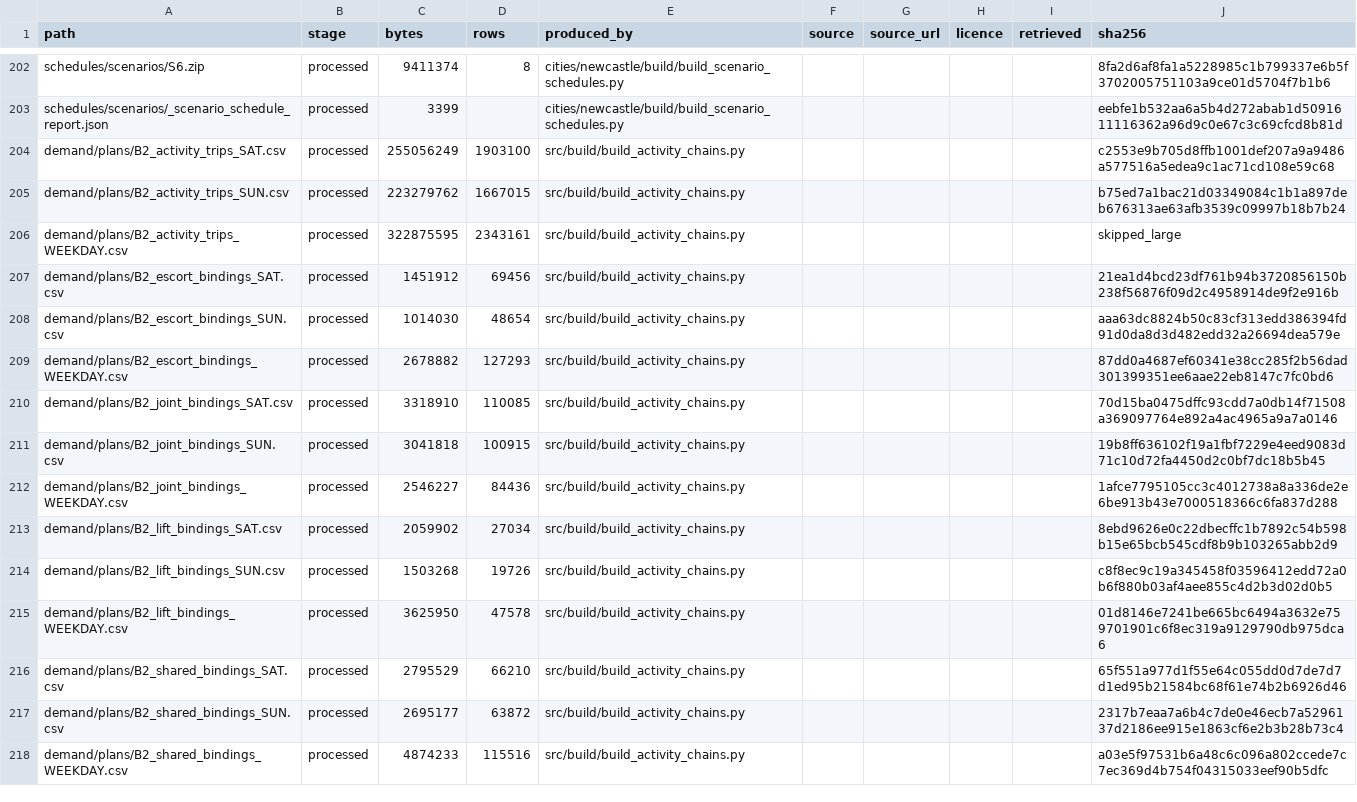
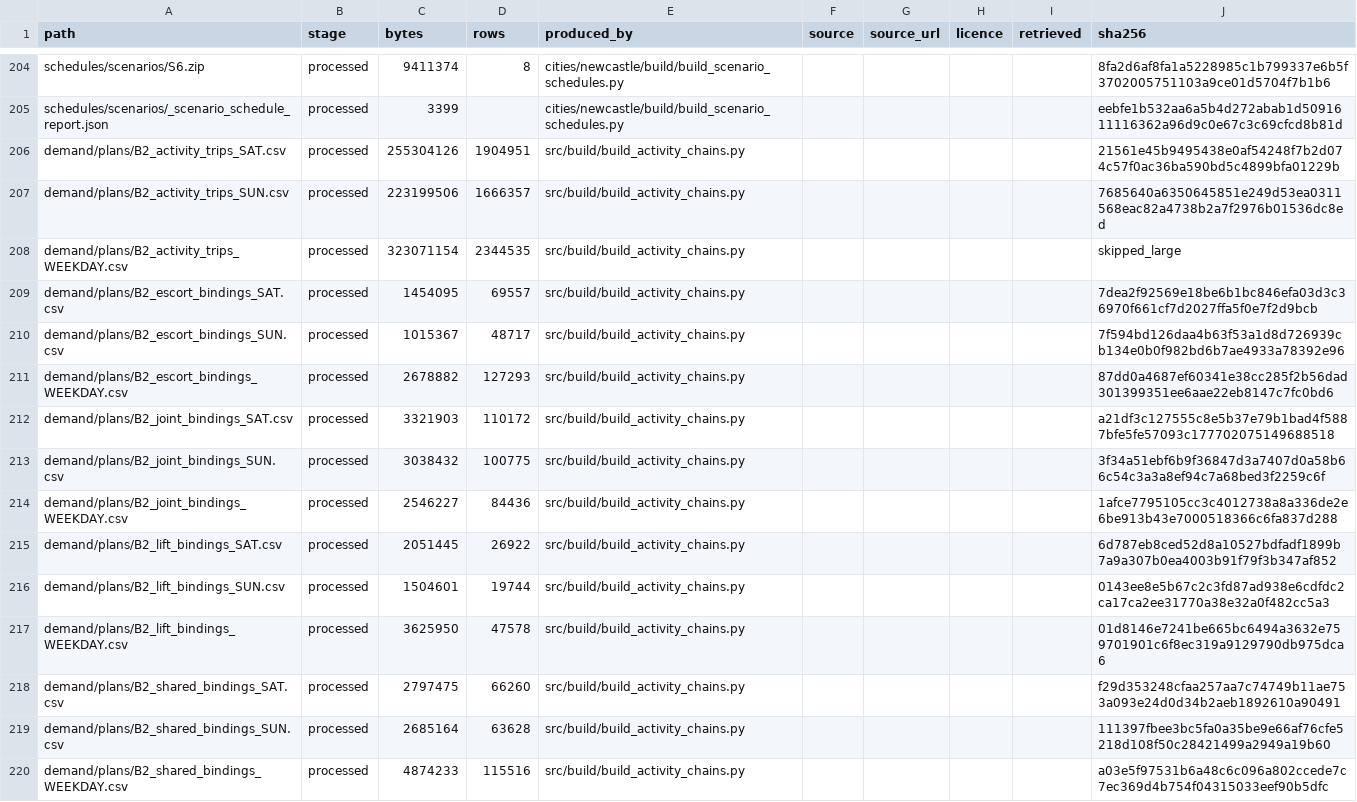
Before and after one commit to praneetdhoolia/city-digital-twin, a CSV file: cities/newcastle/data/MANIFEST.csv, drawn as a sheet; only a part is shown, gaps mark what is left out; the diff covers the shown part only.

```diff
--- a/cities/newcastle/data/MANIFEST.csv
+++ b/cities/newcastle/data/MANIFEST.csv
@@ -203,16 +205,16 @@ schedules/scenarios/S6.zip,processed,9411374,8,cities/newcastle/build/build_scen
 schedules/scenarios/_scenario_schedule_report.json,processed,3399,,cities/newcastle/build/build_scenario_schedules.py,,,,,eebfe1b532aa6a5b4d272abab1d5091611116362a96d9c0e67c3c69cfcd8b81d
-demand/plans/B2_activity_trips_SAT.csv,processed,255056249,1903100,src/build/build_activity_chains.py,,,,,c2553e9b705d8ffb1001def207a9a9486a577516a5edea9c1ac71cd108e59c68
-demand/plans/B2_activity_trips_SUN.csv,processed,223279762,1667015,src/build/build_activity_chains.py,,,,,b75ed7a1bac21d03349084c1b1a897deb676313ae63afb3539c09997b18b7b24
-demand/plans/B2_activity_trips_WEEKDAY.csv,processed,322875595,2343161,src/build/build_activity_chains.py,,,,,skipped_large
-demand/plans/B2_escort_bindings_SAT.csv,processed,1451912,69456,src/build/build_activity_chains.py,,,,,21ea1d4bcd23df761b94b3720856150b238f56876f09d2c4958914de9f2e916b
-demand/plans/B2_escort_bindings_SUN.csv,processed,1014030,48654,src/build/build_activity_chains.py,,,,,aaa63dc8824b50c83cf313edd386394fd91d0da8d3d482edd32a26694dea579e
+demand/plans/B2_activity_trips_SAT.csv,processed,255304126,1904951,src/build/build_activity_chains.py,,,,,21561e45b9495438e0af54248f7b2d074c57f0ac36ba590bd5c4899bfa01229b
+demand/plans/B2_activity_trips_SUN.csv,processed,223199506,1666357,src/build/build_activity_chains.py,,,,,7685640a6350645851e249d53ea0311568eac82a4738b2a7f2976b01536dc8ed
+demand/plans/B2_activity_trips_WEEKDAY.csv,processed,323071154,2344535,src/build/build_activity_chains.py,,,,,skipped_large
+demand/plans/B2_escort_bindings_SAT.csv,processed,1454095,69557,src/build/build_activity_chains.py,,,,,7dea2f92569e18be6b1bc846efa03d3c36970f661cf7d2027ffa5f0e7f2d9bcb
+demand/plans/B2_escort_bindings_SUN.csv,processed,1015367,48717,src/build/build_activity_chains.py,,,,,7f594bd126daa4b63f53a1d8d726939cb134e0b0f982bd6b7ae4933a78392e96
 demand/plans/B2_escort_bindings_WEEKDAY.csv,processed,2678882,127293,src/build/build_activity_chains.py,,,,,87dd0a4687ef60341e38cc285f2b56dad301399351ee6aae22eb8147c7fc0bd6
-demand/plans/B2_joint_bindings_SAT.csv,processed,3318910,110085,src/build/build_activity_chains.py,,,,,70d15ba0475dffc93cdd7a0db14f71508a369097764e892a4ac4965a9a7a0146
-demand/plans/B2_joint_bindings_SUN.csv,processed,3041818,100915,src/build/build_activity_chains.py,,,,,19b8ff636102f19a1fbf7229e4eed9083d71c10d72fa4450d2c0bf7dc18b5b45
+demand/plans/B2_joint_bindings_SAT.csv,processed,3321903,110172,src/build/build_activity_chains.py,,,,,a21df3c127555c8e5b37e79b1bad4f5887bfe5fe57093c177702075149688518
+demand/plans/B2_joint_bindings_SUN.csv,processed,3038432,100775,src/build/build_activity_chains.py,,,,,3f34a51ebf6b9f36847d3a7407d0a58b66c54c3a3a8ef94c7a68bed3f2259c6f
 demand/plans/B2_joint_bindings_WEEKDAY.csv,processed,2546227,84436,src/build/build_activity_chains.py,,,,,1afce7795105cc3c4012738a8a336de2e6be913b43e7000518366c6fa837d288
-demand/plans/B2_lift_bindings_SAT.csv,processed,2059902,27034,src/build/build_activity_chains.py,,,,,8ebd9626e0c22dbecffc1b7892c54b598b15e65bcb545cdf8b9b103265abb2d9
-demand/plans/B2_lift_bindings_SUN.csv,processed,1503268,19726,src/build/build_activity_chains.py,,,,,c8f8ec9c19a345458f03596412edd72a0b6f880b03af4aee855c4d2b3d02d0b5
+demand/plans/B2_lift_bindings_SAT.csv,processed,2051445,26922,src/build/build_activity_chains.py,,,,,6d787eb8ced52d8a10527bdfadf1899b7a9a307b0ea4003b91f79f3b347af852
+demand/plans/B2_lift_bindings_SUN.csv,processed,1504601,19744,src/build/build_activity_chains.py,,,,,0143ee8e5b67c2c3fd87ad938e6cdfdc2ca17ca2ee31770a38e32a0f482cc5a3
 demand/plans/B2_lift_bindings_WEEKDAY.csv,processed,3625950,47578,src/build/build_activity_chains.py,,,,,01d8146e7241be665bc6494a3632e759701901c6f8ec319a9129790db975dca6
-demand/plans/B2_shared_bindings_SAT.csv,processed,2795529,66210,src/build/build_activity_chains.py,,,,,65f551a977d1f55e64c055dd0d7de7d7d1ed95b21584bc68f61e74b2b6926d46
-demand/plans/B2_shared_bindings_SUN.csv,processed,2695177,63872,src/build/build_activity_chains.py,,,,,2317b7eaa7a6b4c7de0e46ecb7a5296137d2186ee915e1863cf6e2b3b28b73c4
+demand/plans/B2_shared_bindings_SAT.csv,processed,2797475,66260,src/build/build_activity_chains.py,,,,,f29d353248cfaa257aa7c74749b11ae753a093e24d0d34b2aeb1892610a90491
+demand/plans/B2_shared_bindings_SUN.csv,processed,2685164,63628,src/build/build_activity_chains.py,,,,,111397fbee3bc5fa0a35be9e66af76cfe5218d108f50c28421499a2949a19b60
 demand/plans/B2_shared_bindings_WEEKDAY.csv,processed,4874233,115516,src/build/build_activity_chains.py,,,,,a03e5f97531b6a48c6c096a802ccede7c7ec369d4b754f04315033eef90b5dfc
```
Also changed, not shown: 2 added rows and 78 edited cells elsewhere in this file, 8 other files.
